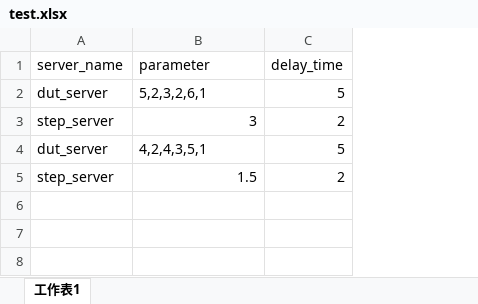
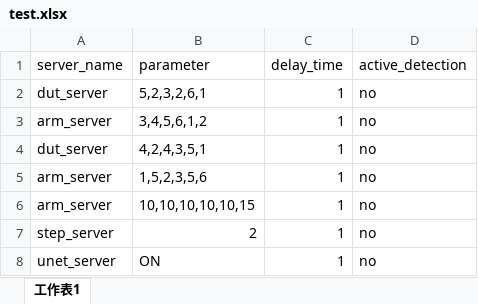
Before and after one commit to harry012112345/OD, an Excel workbook: test.xlsx, sheet 工作表1, drawn as a sheet; values as stored, in another font and other column widths than the file's, no borders; removed rows and columns are numbered as before the commit, all else as after; the diff names each change by its address in the sheet, - before the commit and + after, or states it on an @@ line.

```diff
--- a/test.xlsx (sheet 工作表1)
+++ b/test.xlsx (sheet 工作表1)
+column D (active_detection), row 2: no; row 4: no
-C2 (delay_time): 5
+C2 (delay_time): 1
-row 3: step_server | 3 | 2
+row 3: arm_server | 3,4,5,6,1,2 | 1 | no
-C4 (delay_time): 5
+C4 (delay_time): 1
-row 5: step_server | 1.5 | 2
+row 5: arm_server | 1,5,2,3,5,6 | 1 | no
+row 6: arm_server | 10,10,10,10,10,15 | 1 | no
+row 7: step_server | 2 | 1 | no
+row 8: unet_server | ON | 1 | no
```
Also changed, not shown: 3 other files.
